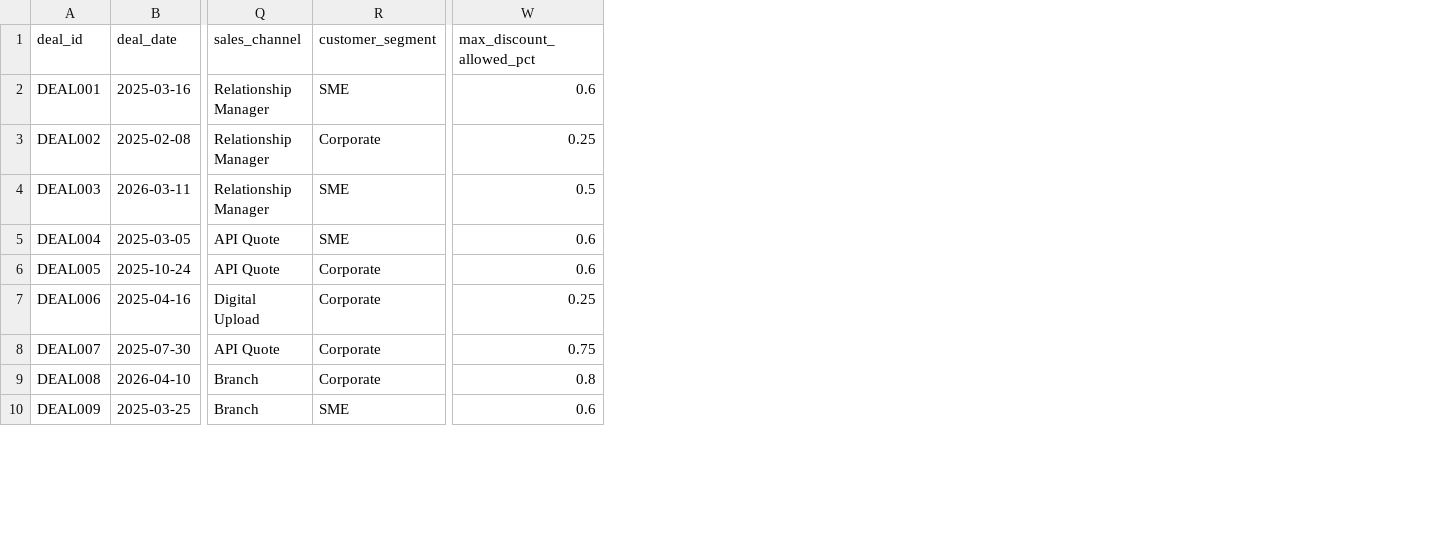
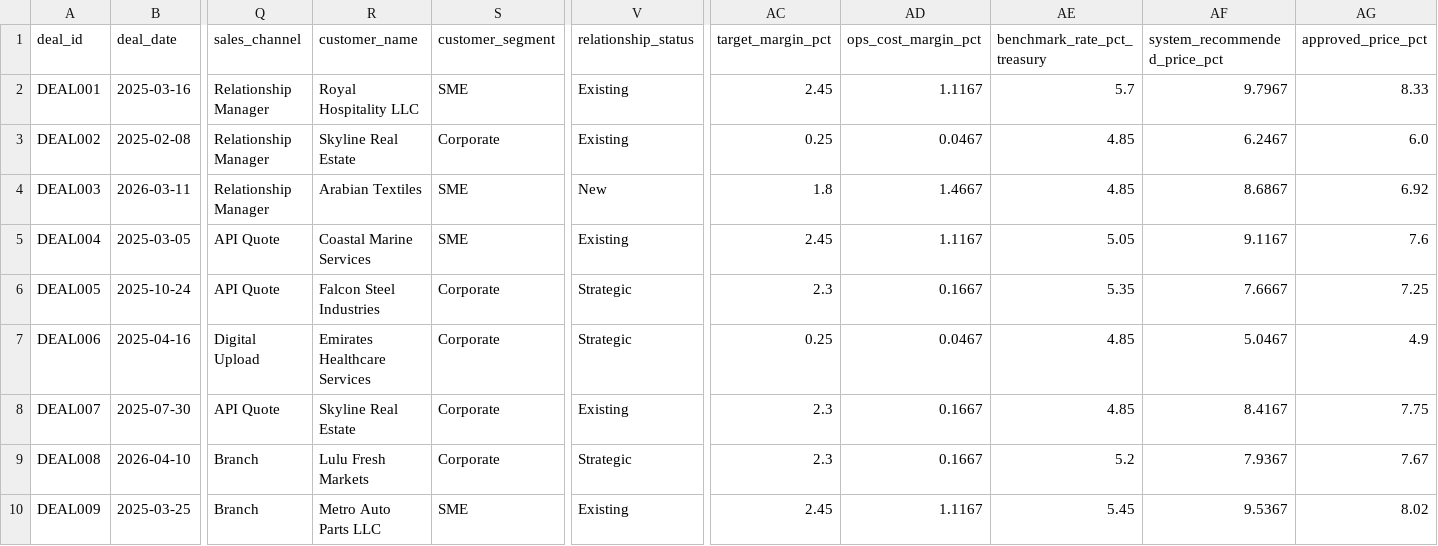
Before and after one commit to manojchevula-acc/agent-mesh, a CSV file: datalayer-as-service/data/semantic/pricing_recommendation_view.csv, drawn as a sheet; only a part is shown, gaps mark what is left out; removed rows and columns are numbered as before the commit, all else as after; the diff names each change by its address in the sheet, - before the commit and + after, or states it on an @@ line.

Commit message:
Updated project files with new synthetic data

```diff
--- a/datalayer-as-service/data/semantic/pricing_recommendation_view.csv
+++ b/datalayer-as-service/data/semantic/pricing_recommendation_view.csv
+column R (customer_name), rows 2-10: Royal Hospitality LLC | Skyline Real Estate | Arabian Textiles | Coastal Marine Services | Falcon Steel Industries | Emirates Healthcare Services | Skyline Real Estate | Lulu Fresh Markets | Metro Auto Parts LLC
+column V (relationship_status), rows 2-10: Existing | Existing | New | Existing | Strategic | Strategic | Existing | Strategic | Existing
-column W (max_discount_allowed_pct), rows 2-10: 0.6 | 0.25 | 0.5 | 0.6 | 0.6 | 0.25 | 0.75 | 0.8 | 0.6
+column AC (target_margin_pct), rows 2-10: 2.45 | 0.25 | 1.8 | 2.45 | 2.3 | 0.25 | 2.3 | 2.3 | 2.45
+column AD (ops_cost_margin_pct), rows 2-10: 1.1167 | 0.0467 | 1.4667 | 1.1167 | 0.1667 | 0.0467 | 0.1667 | 0.1667 | 1.1167
+column AE (benchmark_rate_pct_treasury), rows 2-10: 5.7 | 4.85 | 4.85 | 5.05 | 5.35 | 4.85 | 4.85 | 5.2 | 5.45
+column AF (system_recommended_price_pct), rows 2-10: 9.7967 | 6.2467 | 8.6867 | 9.1167 | 7.6667 | 5.0467 | 8.4167 | 7.9367 | 9.5367
+column AG (approved_price_pct), rows 2-10: 8.33 | 6.0 | 6.92 | 7.6 | 7.25 | 4.9 | 7.75 | 7.67 | 8.02
```
Also changed, not shown: datalayer-as-service/data/curated/customer_master.csv, datalayer-as-service/data/semantic/customer_360.csv, 43 other files.
